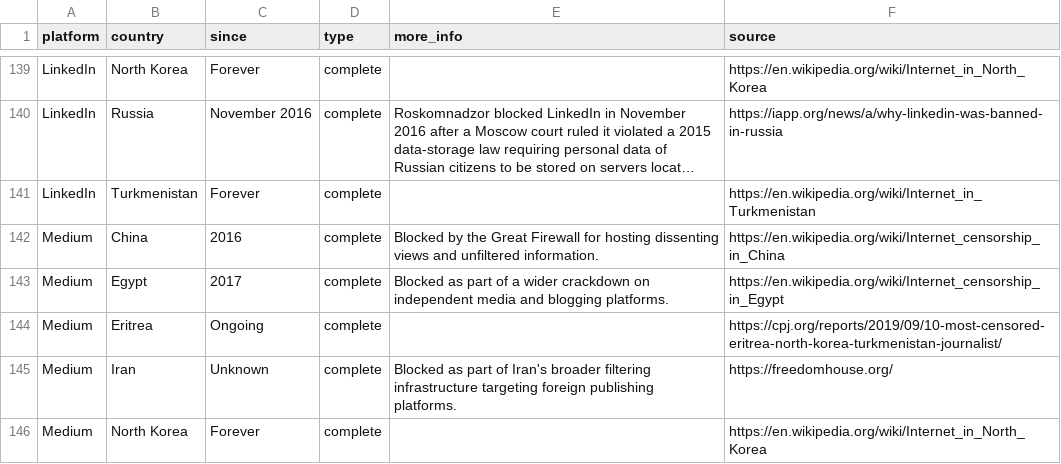
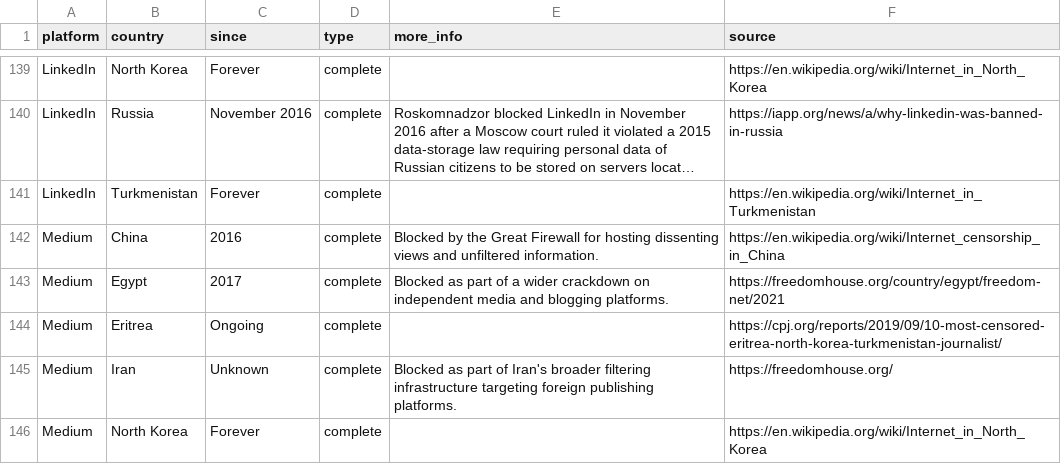
Before and after one commit to vimal7890/Censorship-Tracker, a CSV file: censorship_data.csv, drawn as a sheet; only a part is shown, gaps mark what is left out; long unchanged cells end in …; the diff covers the shown part only.

Commit message:
Replace Wikipedia sources in censorship_data.csv with verified independent sources for non-exempt countries

```diff
--- a/censorship_data.csv
+++ b/censorship_data.csv
@@ -142,3 +142,3 @@ LinkedIn,Turkmenistan,Forever,complete,,https://en.wikipedia.org/wiki/Internet_i
 Medium,China,2016,complete,Blocked by the Great Firewall for hosting dissenting views and unfiltered information.,https://en.wikipedia.org/wiki/Internet_censorship_in_China
-Medium,Egypt,2017,complete,Blocked as part of a wider crackdown on independent media and blogging platforms.,https://en.wikipedia.org/wiki/Internet_censorship_in_Egypt
+Medium,Egypt,2017,complete,Blocked as part of a wider crackdown on independent media and blogging platforms.,https://freedomhouse.org/country/egypt/freedom-net/2021
 Medium,Eritrea,Ongoing,complete,,https://cpj.org/reports/2019/09/10-most-censored-eritrea-north-korea-turkmenistan-journalist/
```
Also changed, not shown: 22 edited cells elsewhere in this file.
